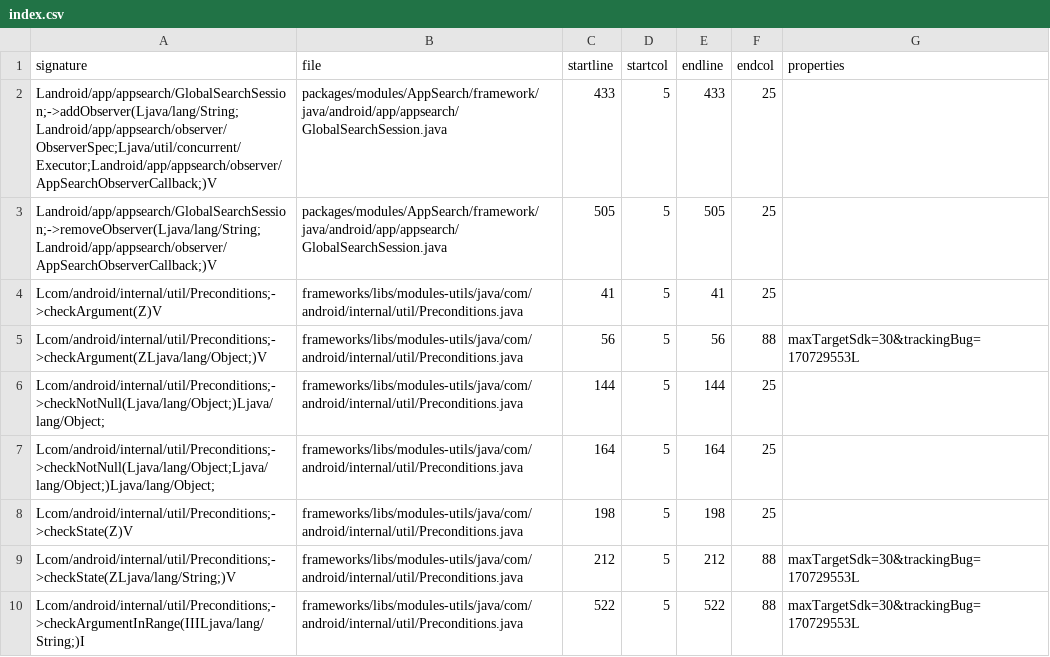
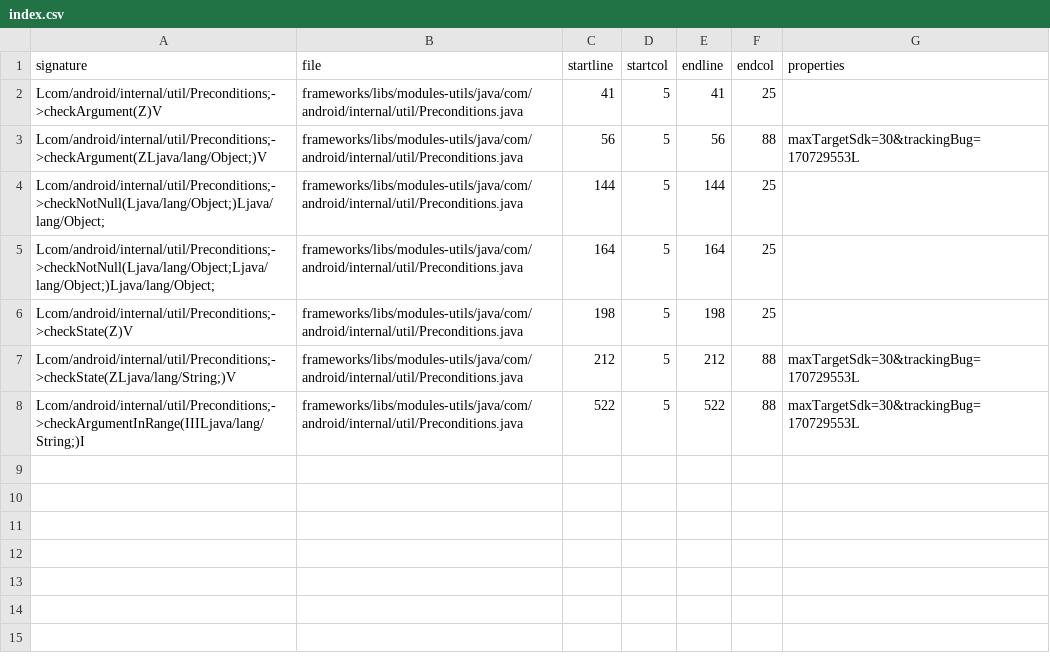
Before and after one commit to msft-mirror-aosp/platform.prebuilts.module_sdk.AppSearch, a CSV file: current/hiddenapi/index.csv, drawn as a sheet.

Commit message:
DO NOT MERGE: Drop prebuilt files to android source tree.
The following files have been updated as part of this change:

current/Android.bp
current/snapshot-creation-build-number.txt
current/licenses/packages/modules/AppSearch/NOTICE
current/java_systemserver_libs/snapshot/jars/are/invalid/service-appsearch.jar
current/sdk_library/module-lib/framework-appsearch-removed.txt
current/sdk_library/module-lib/framework-appsearch-stubs.jar
current/sdk_library/module-lib/framework-appsearch.srcjar
current/sdk_library/module-lib/framework-appsearch.txt
current/sdk_library/module-lib/framework-appsearch_annotations.zip
current/sdk_library/public/framework-appsearch-removed.txt
current/sdk_library/public/framework-appsearch-stubs.jar
current/sdk_library/public/framework-appsearch.srcjar
current/sdk_library/public/framework-appsearch.txt
current/sdk_library/public/framework-appsearch_annotations.zip
current/sdk_library/system/framework-appsearch-removed.txt
current/sdk_library/system/framework-appsearch-stubs.jar
current/sdk_library/system/framework-appsearch.srcjar
current/sdk_library/system/framework-appsearch.txt
current/sdk_library/system/framework-appsearch_annotations.zip
current/hiddenapi/annotation-flags.csv
current/hiddenapi/filtered-flags.csv
current/hiddenapi/filtered-stub-flags.csv
current/hiddenapi/index.csv
current/hiddenapi/metadata.csv
current/hiddenapi/signature-patterns.csv

Built here: ab/T1007089

This build IS suitable for public release.

The change is generated with prebuilt drop tool.

Test: presubmit
Bug: 285888783
Change-Id: I6983ff4847f3690ab575ffaacf5af0dd41131dda

```diff
--- a/current/hiddenapi/index.csv
+++ b/current/hiddenapi/index.csv
@@ -1,4 +1,2 @@
 signature,file,startline,startcol,endline,endcol,properties
-Landroid/app/appsearch/GlobalSearchSession;->addObserver(Ljava/lang/String;Landroid/app/appsearch/observer/ObserverSpec;Ljava/util/concurrent/Executor;Landroid/app/appsearch/observer/AppSearchObserverCallback;)V,packages/modules/AppSearch/framework/java/android/app/appsearch/GlobalSearchSession.java,433,5,433,25,
-Landroid/app/appsearch/GlobalSearchSession;->removeObserver(Ljava/lang/String;Landroid/app/appsearch/observer/AppSearchObserverCallback;)V,packages/modules/AppSearch/framework/java/android/app/appsearch/GlobalSearchSession.java,505,5,505,25,
 Lcom/android/internal/util/Preconditions;->checkArgument(Z)V,frameworks/libs/modules-utils/java/com/android/internal/util/Preconditions.java,41,5,41,25,
```
Also changed, not shown: 17 other files.
